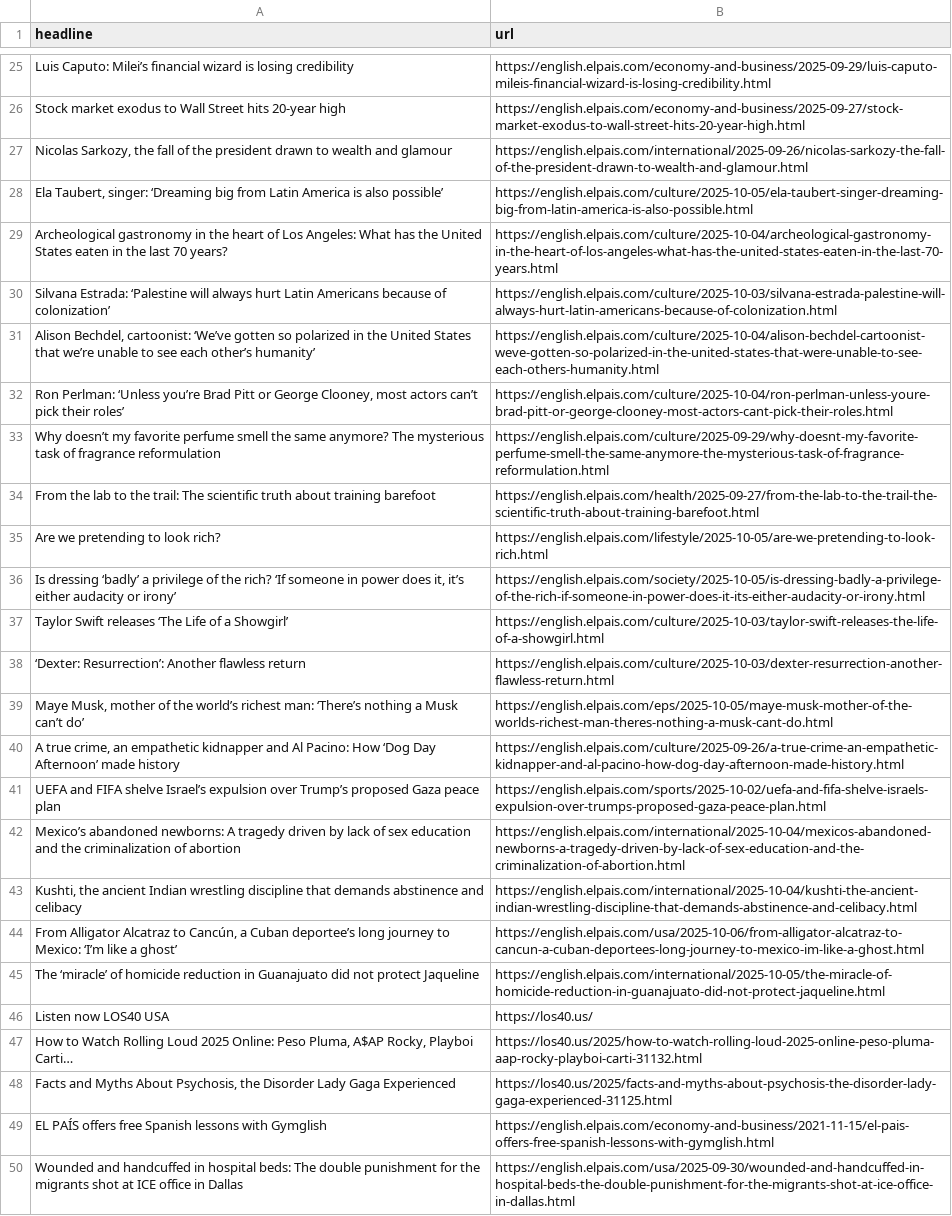
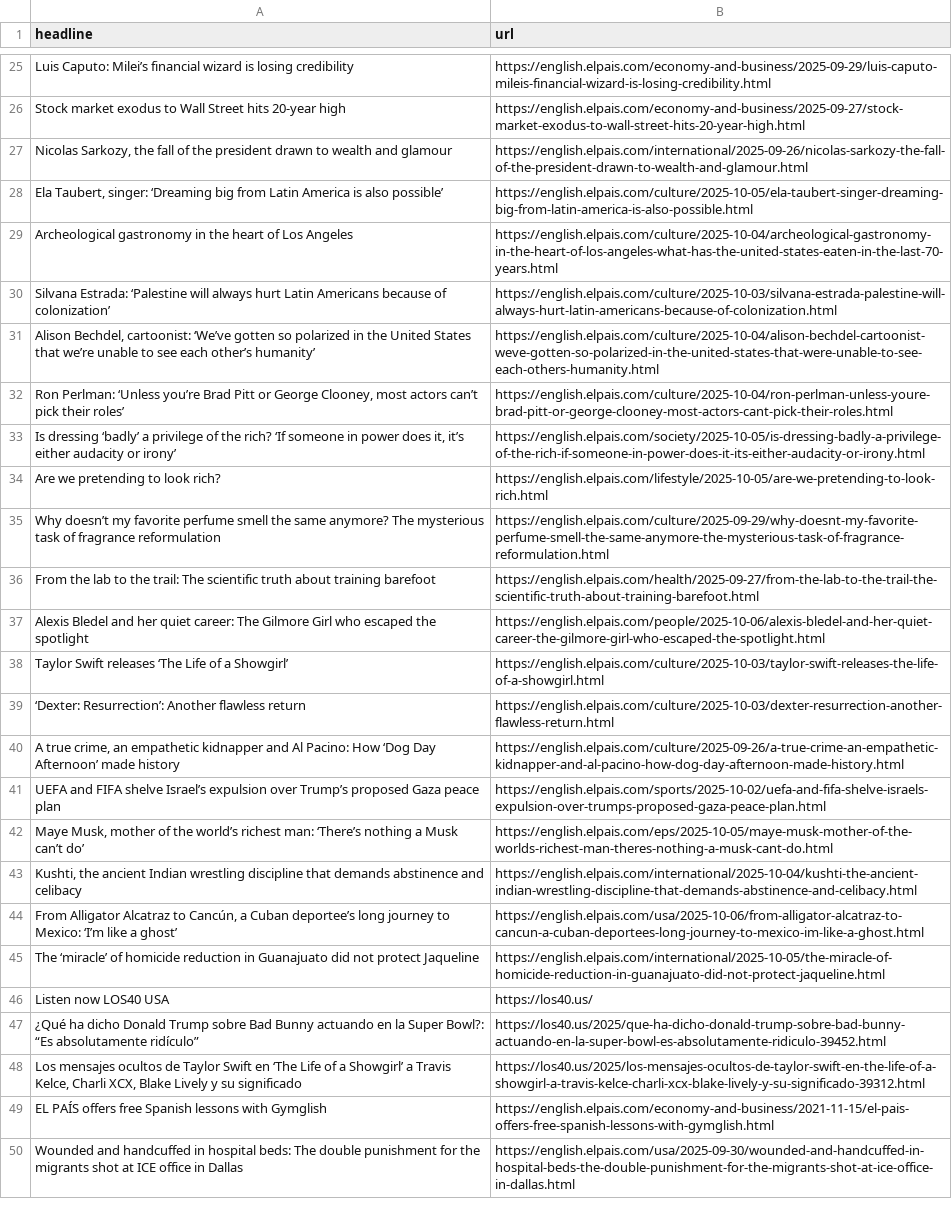
Before and after one commit to adiel3/el-pais-autoscraper, a CSV file: headlines.csv, drawn as a sheet; only a part is shown, gaps mark what is left out; the diff covers the shown part only.

```diff
--- a/headlines.csv
+++ b/headlines.csv
@@ -28,3 +28,3 @@ Stock market exodus to Wall Street hits 20-year high ,https://english.elpais.com
 "Ela Taubert, singer: ‘Dreaming big from Latin America is also possible’",https://english.elpais.com/culture/2025-10-05/ela-taubert-singer-dreaming-big-from-latin-america-is-also-possible.html
-Archeological gastronomy in the heart of Los Angeles: What has the United States eaten in the last 70 years?,https://english.elpais.com/culture/2025-10-04/archeological-gastronomy-in-the-heart-of-los-angeles-what-has-the-united-states-eaten-in-the-last-70-years.html
+Archeological gastronomy in the heart of Los Angeles,https://english.elpais.com/culture/2025-10-04/archeological-gastronomy-in-the-heart-of-los-angeles-what-has-the-united-states-eaten-in-the-last-70-years.html
 Silvana Estrada: ‘Palestine will always hurt Latin Americans because of colonization’,https://english.elpais.com/culture/2025-10-03/silvana-estrada-palestine-will-always-hurt-latin-americans-because-of-colonization.html
@@ -32,12 +32,12 @@ Silvana Estrada: ‘Palestine will always hurt Latin Americans because of coloni
 "Ron Perlman: ‘Unless you’re Brad Pitt or George Clooney, most actors can’t pick their roles’",https://english.elpais.com/culture/2025-10-04/ron-perlman-unless-youre-brad-pitt-or-george-clooney-most-actors-cant-pick-their-roles.html
+"Is dressing ‘badly’ a privilege of the rich? ‘If someone in power does it, it’s either audacity or irony’",https://english.elpais.com/society/2025-10-05/is-dressing-badly-a-privilege-of-the-rich-if-someone-in-power-does-it-its-either-audacity-or-irony.html
+Are we pretending to look rich?,https://english.elpais.com/lifestyle/2025-10-05/are-we-pretending-to-look-rich.html
 Why doesn’t my favorite perfume smell the same anymore? The mysterious task of fragrance reformulation,https://english.elpais.com/culture/2025-09-29/why-doesnt-my-favorite-perfume-smell-the-same-anymore-the-mysterious-task-of-fragrance-reformulation.html
 From the lab to the trail: The scientific truth about training barefoot ,https://english.elpais.com/health/2025-09-27/from-the-lab-to-the-trail-the-scientific-truth-about-training-barefoot.html
-Are we pretending to look rich?,https://english.elpais.com/lifestyle/2025-10-05/are-we-pretending-to-look-rich.html
-"Is dressing ‘badly’ a privilege of the rich? ‘If someone in power does it, it’s either audacity or irony’",https://english.elpais.com/society/2025-10-05/is-dressing-badly-a-privilege-of-the-rich-if-someone-in-power-does-it-its-either-audacity-or-irony.html
+Alexis Bledel and her quiet career: The Gilmore Girl who escaped the spotlight,https://english.elpais.com/people/2025-10-06/alexis-bledel-and-her-quiet-career-the-gilmore-girl-who-escaped-the-spotlight.html
 Taylor Swift releases ‘The Life of a Showgirl’,https://english.elpais.com/culture/2025-10-03/taylor-swift-releases-the-life-of-a-showgirl.html
 ‘Dexter: Resurrection’: Another flawless return,https://english.elpais.com/culture/2025-10-03/dexter-resurrection-another-flawless-return.html
-"Maye Musk, mother of the world’s richest man: ‘There’s nothing a Musk can’t do’",https://english.elpais.com/eps/2025-10-05/maye-musk-mother-of-the-worlds-richest-man-theres-nothing-a-musk-cant-do.html
 "A true crime, an empathetic kidnapper and Al Pacino: How ‘Dog Day Afternoon’ made history",https://english.elpais.com/culture/2025-09-26/a-true-crime-an-empathetic-kidnapper-and-al-pacino-how-dog-day-afternoon-made-history.html
 UEFA and FIFA shelve Israel’s expulsion over Trump’s proposed Gaza peace plan,https://english.elpais.com/sports/2025-10-02/uefa-and-fifa-shelve-israels-expulsion-over-trumps-proposed-gaza-peace-plan.html
-Mexico’s abandoned newborns: A tragedy driven by lack of sex education and the criminalization of abortion ,https://english.elpais.com/international/2025-10-04/mexicos-abandoned-newborns-a-tragedy-driven-by-lack-of-sex-education-and-the-criminalization-of-abortion.html
+"Maye Musk, mother of the world’s richest man: ‘There’s nothing a Musk can’t do’",https://english.elpais.com/eps/2025-10-05/maye-musk-mother-of-the-worlds-richest-man-theres-nothing-a-musk-cant-do.html
 "Kushti, the ancient Indian wrestling discipline that demands abstinence and celibacy ",https://english.elpais.com/international/2025-10-04/kushti-the-ancient-indian-wrestling-discipline-that-demands-abstinence-and-celibacy.html
@@ -46,4 +46,4 @@ The ‘miracle’ of homicide reduction in Guanajuato did not protect Jaqueline,
 Listen now LOS40 USA,https://los40.us/
-"How to Watch Rolling Loud 2025 Online: Peso Pluma, A$AP Rocky, Playboi Carti…",https://los40.us/2025/how-to-watch-rolling-loud-2025-online-peso-pluma-aap-rocky-playboi-carti-31132.html
-"Facts and Myths About Psychosis, the Disorder Lady Gaga Experienced",https://los40.us/2025/facts-and-myths-about-psychosis-the-disorder-lady-gaga-experienced-31125.html
+¿Qué ha dicho Donald Trump sobre Bad Bunny actuando en la Super Bowl?: “Es absolutamente ridículo”,https://los40.us/2025/que-ha-dicho-donald-trump-sobre-bad-bunny-actuando-en-la-super-bowl-es-absolutamente-ridiculo-39452.html
+"Los mensajes ocultos de Taylor Swift en ‘The Life of a Showgirl’ a Travis Kelce, Charli XCX, Blake Lively y su significado",https://los40.us/2025/los-mensajes-ocultos-de-taylor-swift-en-the-life-of-a-showgirl-a-travis-kelce-charli-xcx-blake-lively-y-su-significado-39312.html
 EL PAÍS offers free Spanish lessons with Gymglish,https://english.elpais.com/economy-and-business/2021-11-15/el-pais-offers-free-spanish-lessons-with-gymglish.html
```
Also changed, not shown: 1 added row and 4 moved rows elsewhere in this file.
